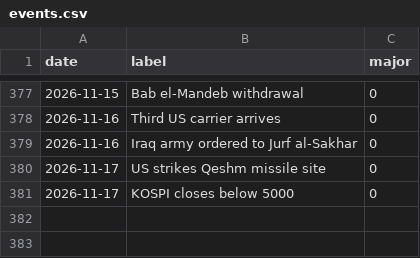
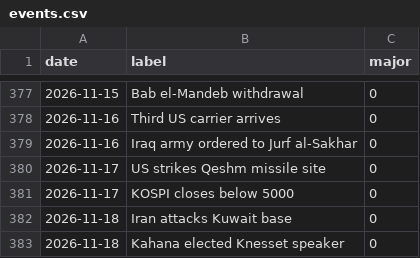
Before and after one commit to willsheo/middle-east-news, a CSV file: data/events.csv, drawn as a sheet; only a part is shown, gaps mark what is left out; the diff names each change by its address in the sheet, - before the commit and + after, or states it on an @@ line.

```diff
--- a/data/events.csv
+++ b/data/events.csv
+row 382: 2026-11-18 | Iran attacks Kuwait base | 0
+row 383: 2026-11-18 | Kahana elected Knesset speaker | 0
```
Also changed, not shown: data/observations.csv, data/series.csv, 11 other files.
